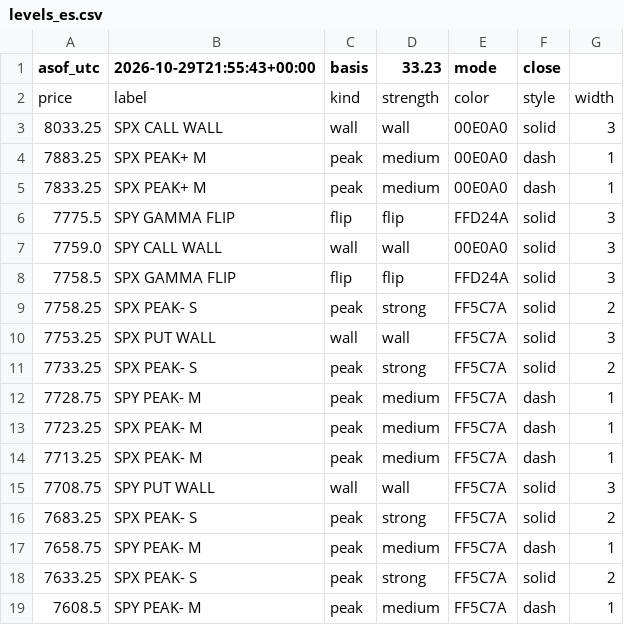
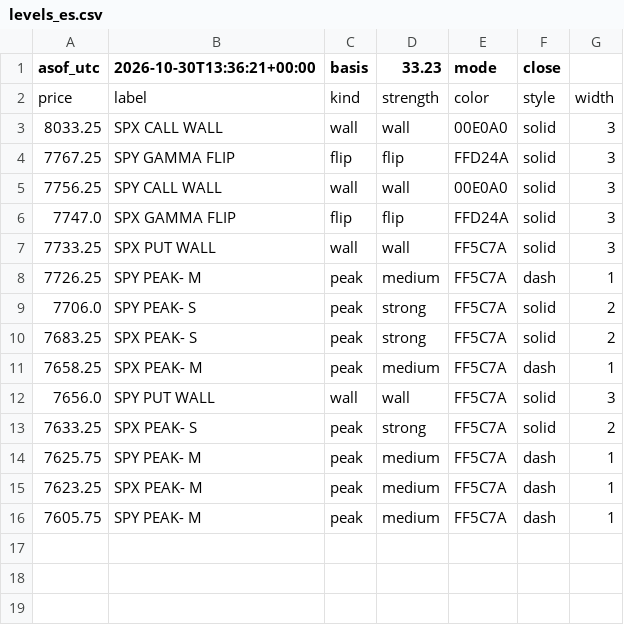
Before and after one commit to mshb4466/mirsad, a CSV file: gamma/levels_es.csv, drawn as a sheet.

```diff
--- a/gamma/levels_es.csv
+++ b/gamma/levels_es.csv
@@ -1,19 +1,16 @@
-asof_utc,2026-10-29T21:55:43+00:00,basis,33.23,mode,close
+asof_utc,2026-10-30T13:36:21+00:00,basis,33.23,mode,close
 price,label,kind,strength,color,style,width
 8033.25,SPX CALL WALL,wall,wall,00E0A0,solid,3
-7883.25,SPX PEAK+ M,peak,medium,00E0A0,dash,1
-7833.25,SPX PEAK+ M,peak,medium,00E0A0,dash,1
-7775.5,SPY GAMMA FLIP,flip,flip,FFD24A,solid,3
-7759.0,SPY CALL WALL,wall,wall,00E0A0,solid,3
-7758.5,SPX GAMMA FLIP,flip,flip,FFD24A,solid,3
-7758.25,SPX PEAK- S,peak,strong,FF5C7A,solid,2
-7753.25,SPX PUT WALL,wall,wall,FF5C7A,solid,3
-7733.25,SPX PEAK- S,peak,strong,FF5C7A,solid,2
-7728.75,SPY PEAK- M,peak,medium,FF5C7A,dash,1
-7723.25,SPX PEAK- M,peak,medium,FF5C7A,dash,1
-7713.25,SPX PEAK- M,peak,medium,FF5C7A,dash,1
-7708.75,SPY PUT WALL,wall,wall,FF5C7A,solid,3
+7767.25,SPY GAMMA FLIP,flip,flip,FFD24A,solid,3
+7756.25,SPY CALL WALL,wall,wall,00E0A0,solid,3
+7747.0,SPX GAMMA FLIP,flip,flip,FFD24A,solid,3
+7733.25,SPX PUT WALL,wall,wall,FF5C7A,solid,3
+7726.25,SPY PEAK- M,peak,medium,FF5C7A,dash,1
+7706.0,SPY PEAK- S,peak,strong,FF5C7A,solid,2
 7683.25,SPX PEAK- S,peak,strong,FF5C7A,solid,2
-7658.75,SPY PEAK- M,peak,medium,FF5C7A,dash,1
+7658.25,SPX PEAK- M,peak,medium,FF5C7A,dash,1
+7656.0,SPY PUT WALL,wall,wall,FF5C7A,solid,3
 7633.25,SPX PEAK- S,peak,strong,FF5C7A,solid,2
-7608.5,SPY PEAK- M,peak,medium,FF5C7A,dash,1
+7625.75,SPY PEAK- M,peak,medium,FF5C7A,dash,1
+7623.25,SPX PEAK- M,peak,medium,FF5C7A,dash,1
+7605.75,SPY PEAK- M,peak,medium,FF5C7A,dash,1
```
Also changed, not shown: 3 other files.
